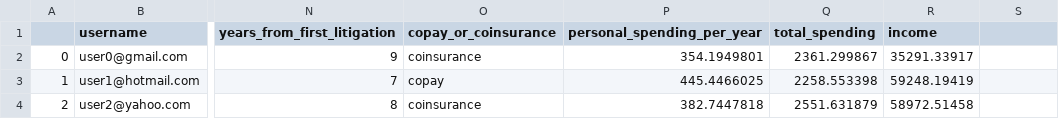
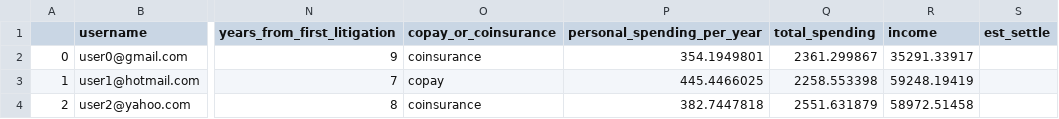
Before and after one commit to faisalbaz/e14a-final, a CSV file: static/data/User Data.csv, drawn as a sheet; only a part is shown, gaps mark what is left out; the diff names each change by its address in the sheet, - before the commit and + after, or states it on an @@ line.

Commit message:
Nana user funct v1

```diff
--- a/static/data/User Data.csv
+++ b/static/data/User Data.csv
-S1: (empty)
+S1: est_settle
```
Also changed, not shown: 12 other files.
